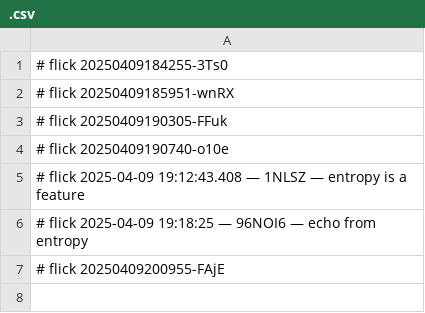
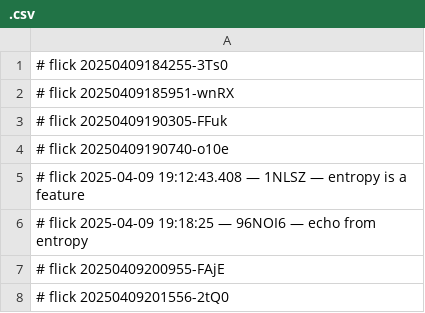
Before and after one commit to abikesa/shill, a CSV file: caffe/.csv, drawn as a sheet; the diff names each change by its address in the sheet, - before the commit and + after, or states it on an @@ line.

Commit message:
🌱 flicked caffe/.csv

```diff
--- a/caffe/.csv
+++ b/caffe/.csv
+row 8: # flick 20250409201556-2tQ0
```
